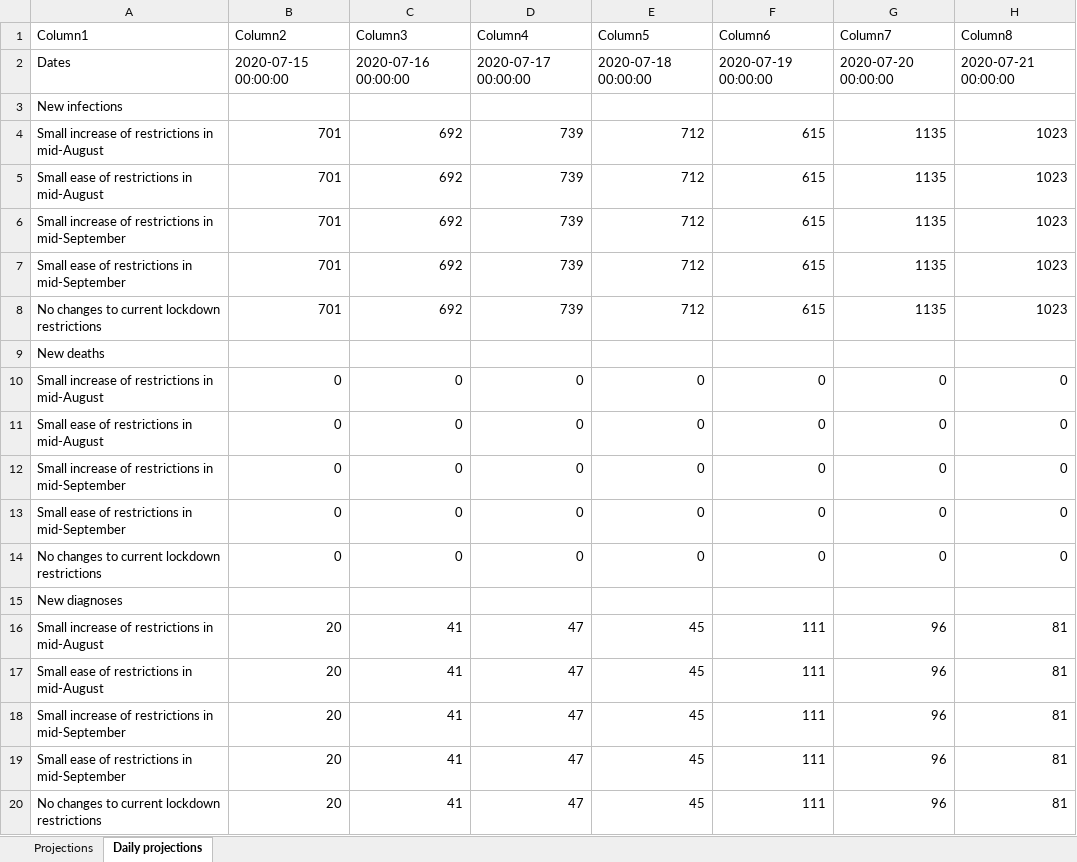
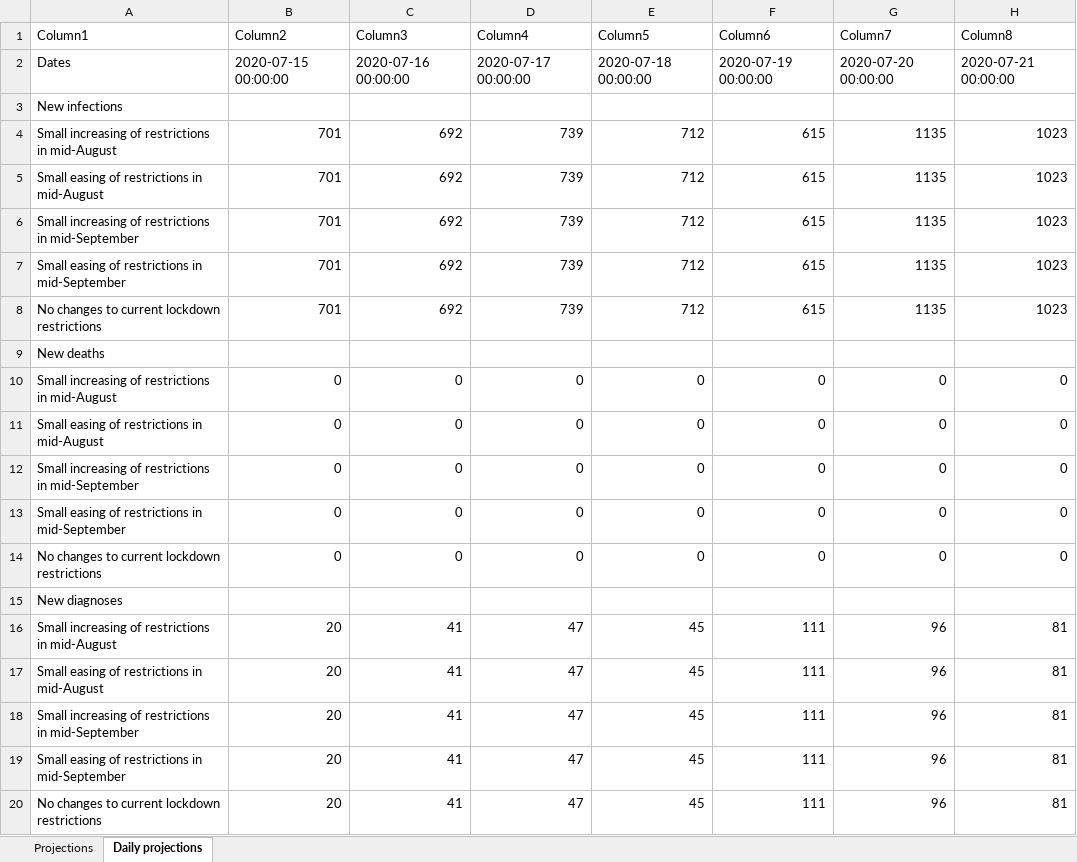
Before and after one commit to brain-modelling-group/covasim-qld-model, an Excel workbook: applications/Spain/Madrid_projections.xlsx, sheet Daily projections, drawn as a sheet; only a part is shown; values as stored, in another font and other column widths than the file's, no borders; table styles not drawn; the diff names each change by its address in the sheet, - before the commit and + after, or states it on an @@ line.

```diff
--- a/applications/Spain/Madrid_projections.xlsx (sheet Daily projections)
+++ b/applications/Spain/Madrid_projections.xlsx (sheet Daily projections)
-A4 (Column1): Small increase of restrictions in mid-August
+A4 (Column1): Small increasing of restrictions in mid-August
-A5 (Column1): Small ease of restrictions in mid-August
+A5 (Column1): Small easing of restrictions in mid-August
-A6 (Column1): Small increase of restrictions…
+A6 (Column1): Small increasing of restrictions…
-A7 (Column1): Small ease of restrictions in mid-September
+A7 (Column1): Small easing of restrictions in mid-September
-A10 (Column1): Small increase of restrictions in mid-August
+A10 (Column1): Small increasing of restrictions in mid-August
-A11 (Column1): Small ease of restrictions in mid-August
+A11 (Column1): Small easing of restrictions in mid-August
-A12 (Column1): Small increase of restrictions…
+A12 (Column1): Small increasing of restrictions…
-A13 (Column1): Small ease of restrictions in mid-September
+A13 (Column1): Small easing of restrictions in mid-September
-A16 (Column1): Small increase of restrictions in mid-August
+A16 (Column1): Small increasing of restrictions in mid-August
-A17 (Column1): Small ease of restrictions in mid-August
+A17 (Column1): Small easing of restrictions in mid-August
-A18 (Column1): Small increase of restrictions…
+A18 (Column1): Small increasing of restrictions…
-A19 (Column1): Small ease of restrictions in mid-September
+A19 (Column1): Small easing of restrictions in mid-September
```
Also changed, not shown: 17 other files.
